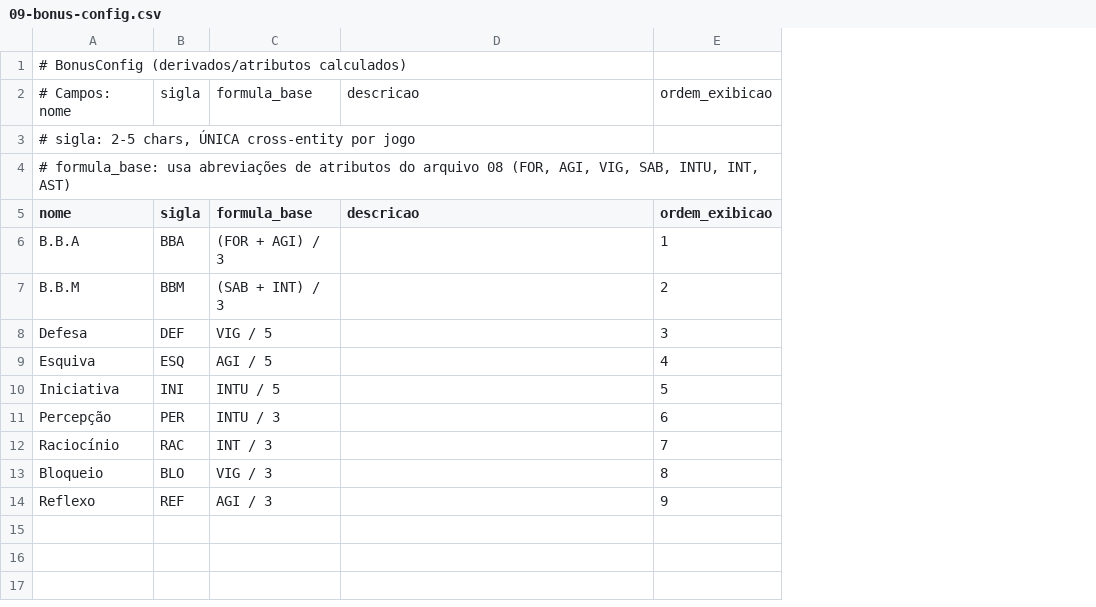
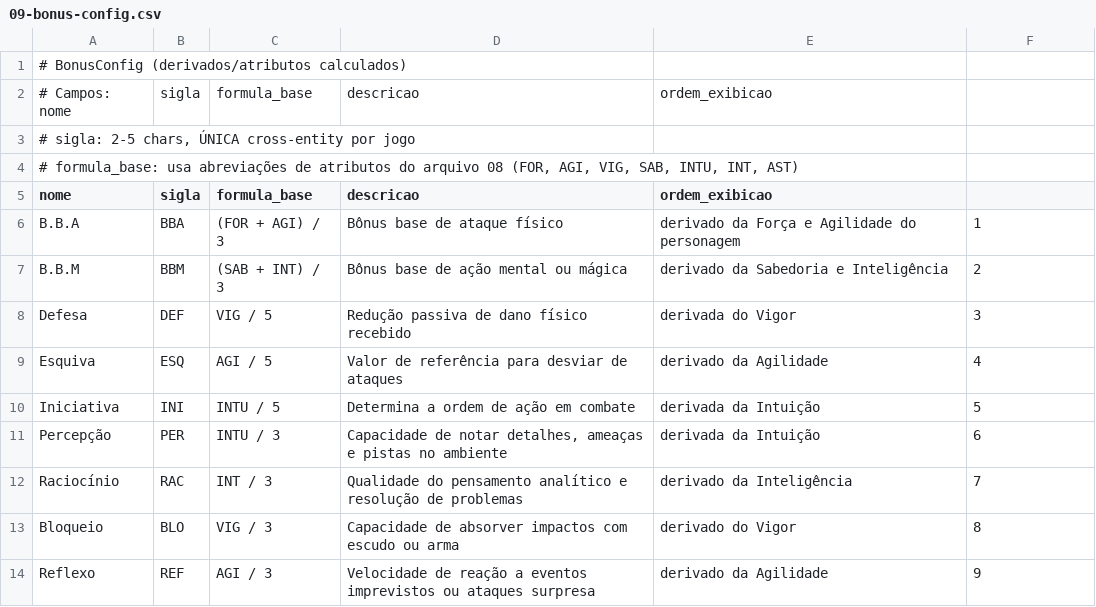
Before and after one commit to CarlosDemetrio/sistema-hydroom-rpg-back-end, a CSV file: docs/revisao-game-default/csv/09-bonus-config.csv, drawn as a sheet; addresses are those after the commit; the diff names each change by its address in the sheet, - before the commit and + after, or states it on an @@ line.

```diff
--- a/docs/revisao-game-default/csv/09-bonus-config.csv
+++ b/docs/revisao-game-default/csv/09-bonus-config.csv
+column E (ordem_exibicao), row 2: ordem_exibicao; rows 6-14: derivado da Força e Agilidade do personagem | derivado da Sabedoria e Inteligência | derivada do Vigor | derivado da Agilidade | derivada da Intuição | derivada da Intuição | derivado da Inteligência | derivado do Vigor | derivado da Agilidade
-F2: ordem_exibicao
+F2: (empty)
-F5: ordem_exibicao
+F5: (empty)
-D6 (descricao): (empty)
+D6 (descricao): Bônus base de ataque físico
-D7 (descricao): (empty)
+D7 (descricao): Bônus base de ação mental ou mágica
-D8 (descricao): (empty)
+D8 (descricao): Redução passiva de dano físico recebido
-D9 (descricao): (empty)
+D9 (descricao): Valor de referência para desviar de ataques
-D10 (descricao): (empty)
+D10 (descricao): Determina a ordem de ação em combate
-D11 (descricao): (empty)
+D11 (descricao): Capacidade de notar detalhes, ameaças e pistas no ambiente
-D12 (descricao): (empty)
+D12 (descricao): Qualidade do pensamento analítico e resolução de problemas
-D13 (descricao): (empty)
+D13 (descricao): Capacidade de absorver impactos com escudo ou arma
-D14 (descricao): (empty)
+D14 (descricao): Velocidade de reação a eventos imprevistos ou ataques surpresa
```
Also changed, not shown: docs/revisao-game-default/csv/05-dado-prospeccao-config.csv, docs/revisao-game-default/csv/10-membro-corpo-config.csv, 10 other files.
